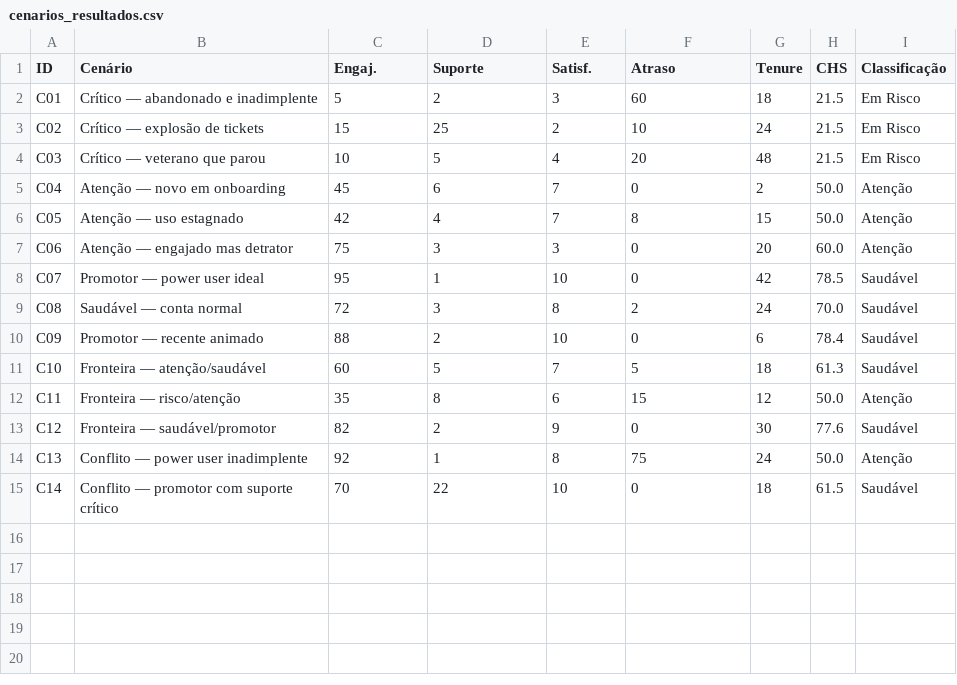
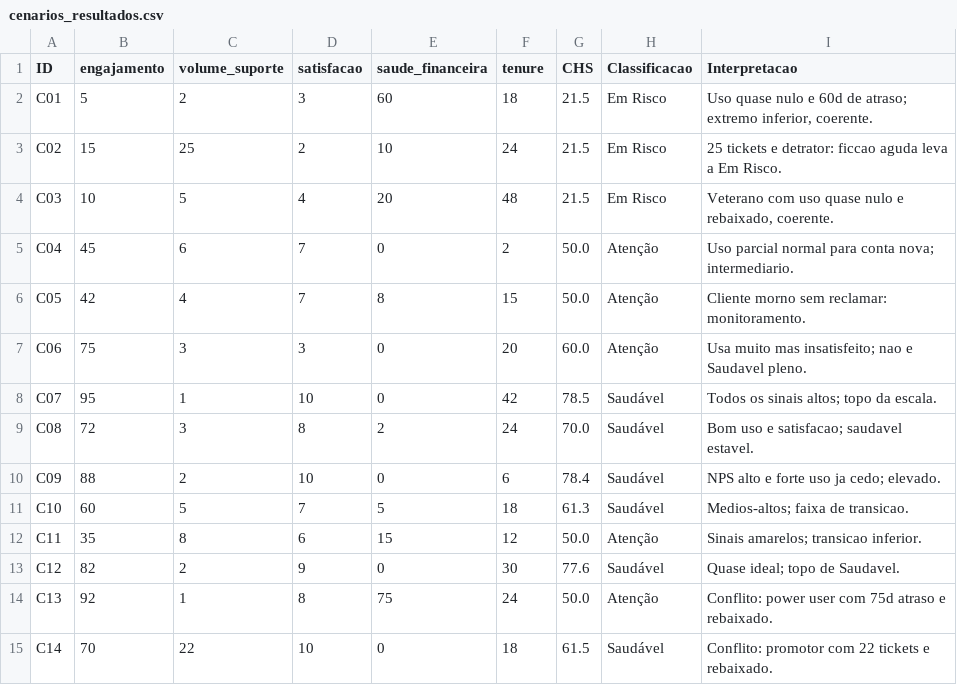
Before and after one commit to Jfdeev/healthsense, a CSV file: data/cenarios_resultados.csv, drawn as a sheet; removed rows and columns are numbered as before the commit, all else as after; the diff names each change by its address in the sheet, - before the commit and + after, or states it on an @@ line.

```diff
--- a/data/cenarios_resultados.csv
+++ b/data/cenarios_resultados.csv
-column B (Cenário), rows 2-15: Crítico — abandonado e inadimplente | Crítico — explosão de tickets | Crítico — veterano que parou | Atenção — novo em onboarding | Atenção — uso estagnado | Atenção — engajado mas detrator | Promotor — power user ideal | Saudável — conta normal | Promotor — recente animado | Fronteira — atenção/saudável | Fronteira — risco/atenção | Fronteira — saudável/promotor | Conflito — power user inadimplente | Conflito — promotor com suporte crítico
+column I (Interpretacao), rows 2-15: Uso quase nulo e 60d de atraso; extremo inferior, coerente. | 25 tickets e detrator: ficcao aguda leva a Em Risco. | Veterano com uso quase nulo e rebaixado, coerente. | Uso parcial normal para conta nova; intermediario. | Cliente morno sem reclamar: monitoramento. | Usa muito mas insatisfeito; nao e Saudavel pleno. | Todos os sinais altos; topo da escala. | Bom uso e satisfacao; saudavel estavel. | NPS alto e forte uso ja cedo; elevado. | Medios-altos; faixa de transicao. | Sinais amarelos; transicao inferior. | Quase ideal; topo de Saudavel. | Conflito: power user com 75d atraso e rebaixado. | Conflito: promotor com 22 tickets e rebaixado.
-B1: Engaj.
+B1: engajamento
-C1: Suporte
+C1: volume_suporte
-D1: Satisf.
+D1: satisfacao
-E1: Atraso
+E1: saude_financeira
-F1: Tenure
+F1: tenure
-H1: Classificação
+H1: Classificacao
```
Also changed, not shown: 8 other files.
